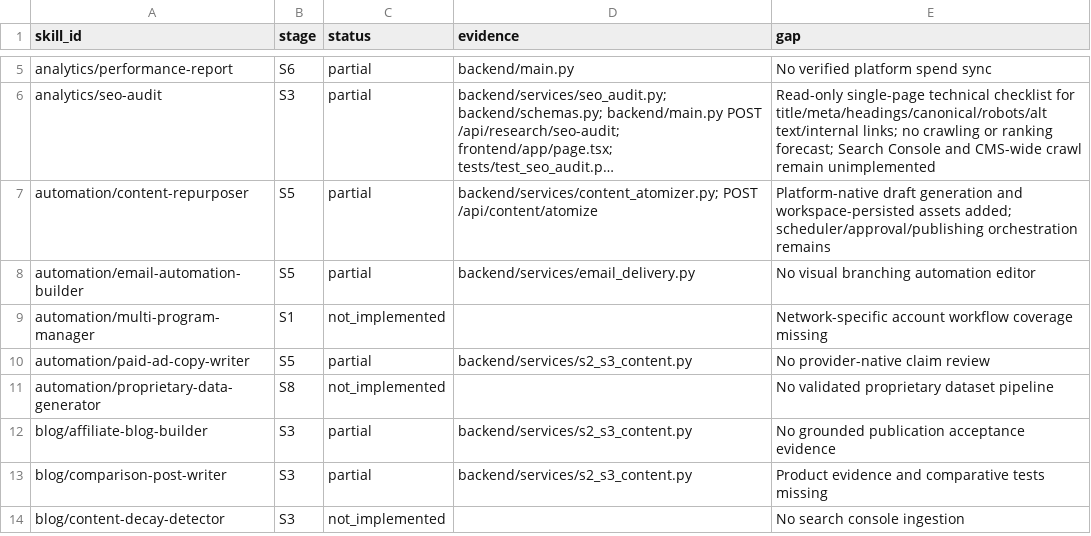
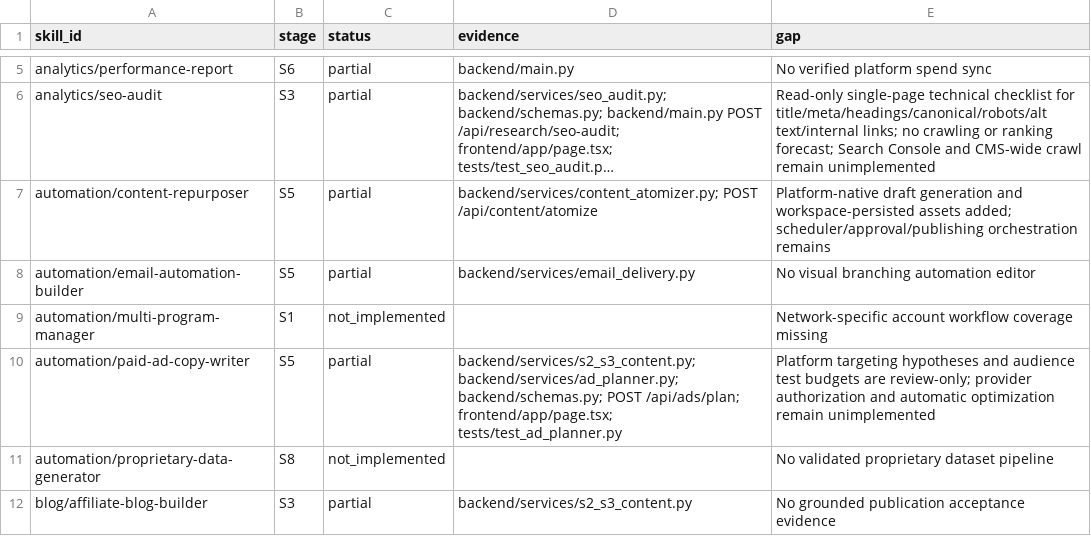
Before and after one commit to AITECHPRODUCTS/Project1, a CSV file: docs/skill-parity-matrix.csv, drawn as a sheet; only a part is shown, gaps mark what is left out; the shorter side is filled out with more unchanged rows; long unchanged cells end in ….

Commit message:
docs: add continuous-build thumb rules and update ad parity

```diff
--- a/docs/skill-parity-matrix.csv
+++ b/docs/skill-parity-matrix.csv
@@ -9,3 +9,3 @@ automation/email-automation-builder,S5,partial,backend/services/email_delivery.p
 automation/multi-program-manager,S1,not_implemented,,Network-specific account workflow coverage missing
-automation/paid-ad-copy-writer,S5,partial,backend/services/s2_s3_content.py,No provider-native claim review
+automation/paid-ad-copy-writer,S5,partial,backend/services/s2_s3_content.py; backend/services/ad_planner.py; backend/schemas.py; POST /api/ads/plan; frontend/app/page.tsx; tests/test_ad_planner.py,Platform targeting hypotheses and audience test budgets are review-only; provider authorization and automatic optimization remain unimplemented
 automation/proprietary-data-generator,S8,not_implemented,,No validated proprietary dataset pipeline
```
Also changed, not shown: 2 other files.
